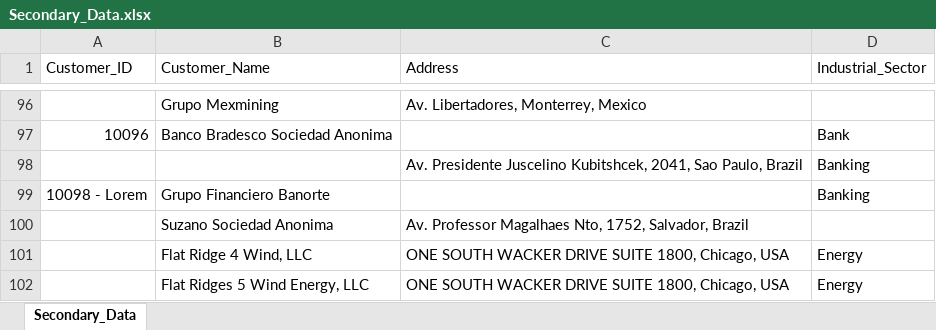
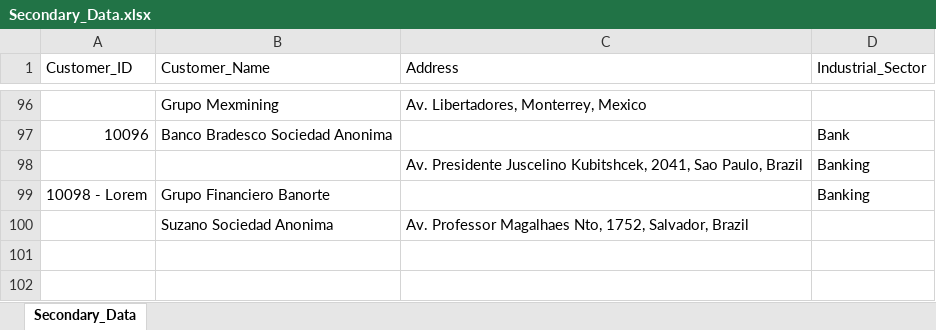
Before and after one commit to luislascano01/AI_VLookUp, an Excel workbook: Sample_Dataset/Secondary_Data.xlsx, sheet Secondary_Data, drawn as a sheet; only a part is shown, gaps mark what is left out; values as stored, in another font and other column widths than the file's, no borders; conditional formats not drawn; the diff names each change by its address in the sheet, - before the commit and + after, or states it on an @@ line.

```diff
--- a/Sample_Dataset/Secondary_Data.xlsx (sheet Secondary_Data)
+++ b/Sample_Dataset/Secondary_Data.xlsx (sheet Secondary_Data)
-row 101:  | Flat Ridge 4 Wind, LLC | ONE SOUTH WACKER DRIVE SUITE 1800, Chicago, USA | Energy
-row 102:  | Flat Ridges 5 Wind Energy, LLC | ONE SOUTH WACKER DRIVE SUITE 1800, Chicago, USA | Energy
```
Also changed, not shown: OperatingDir/results_analysis.xlsx, 2 other files.
